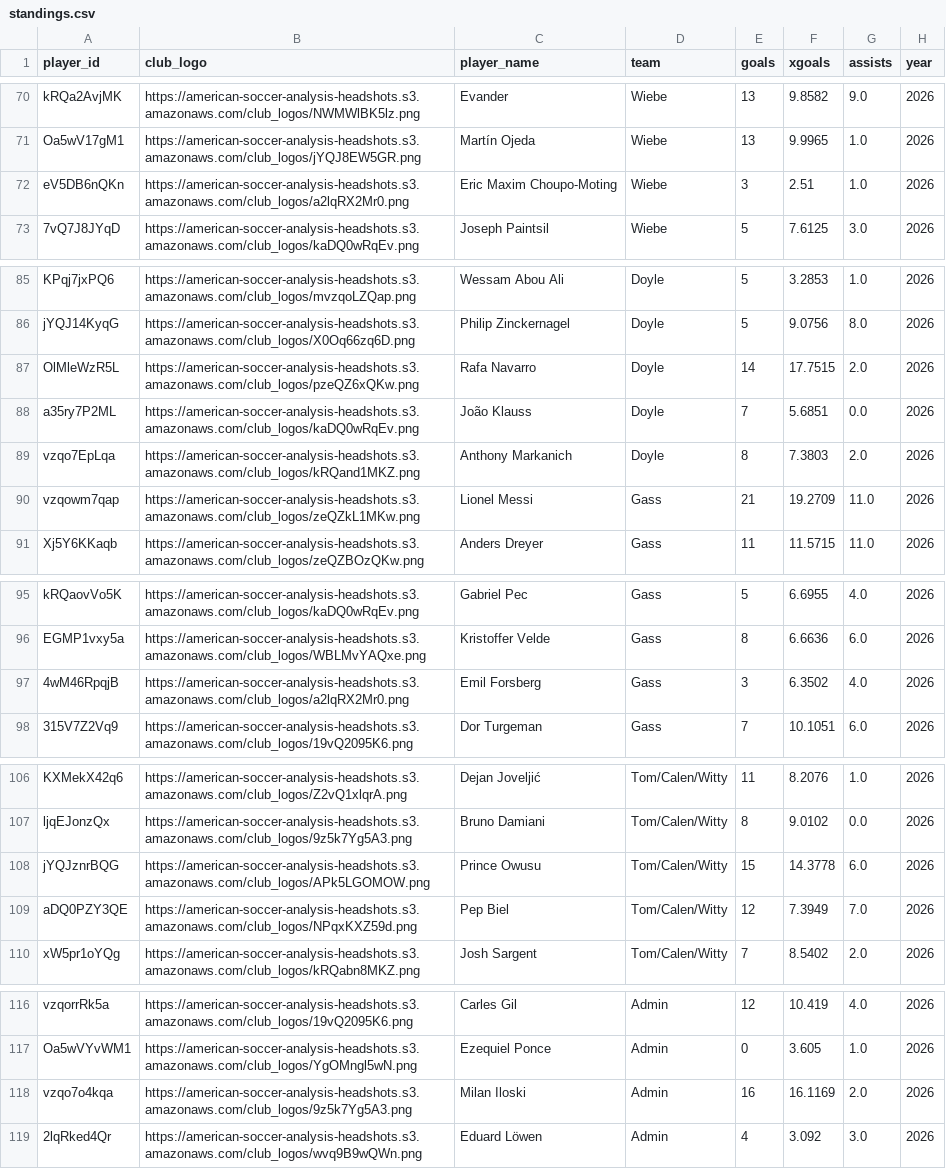
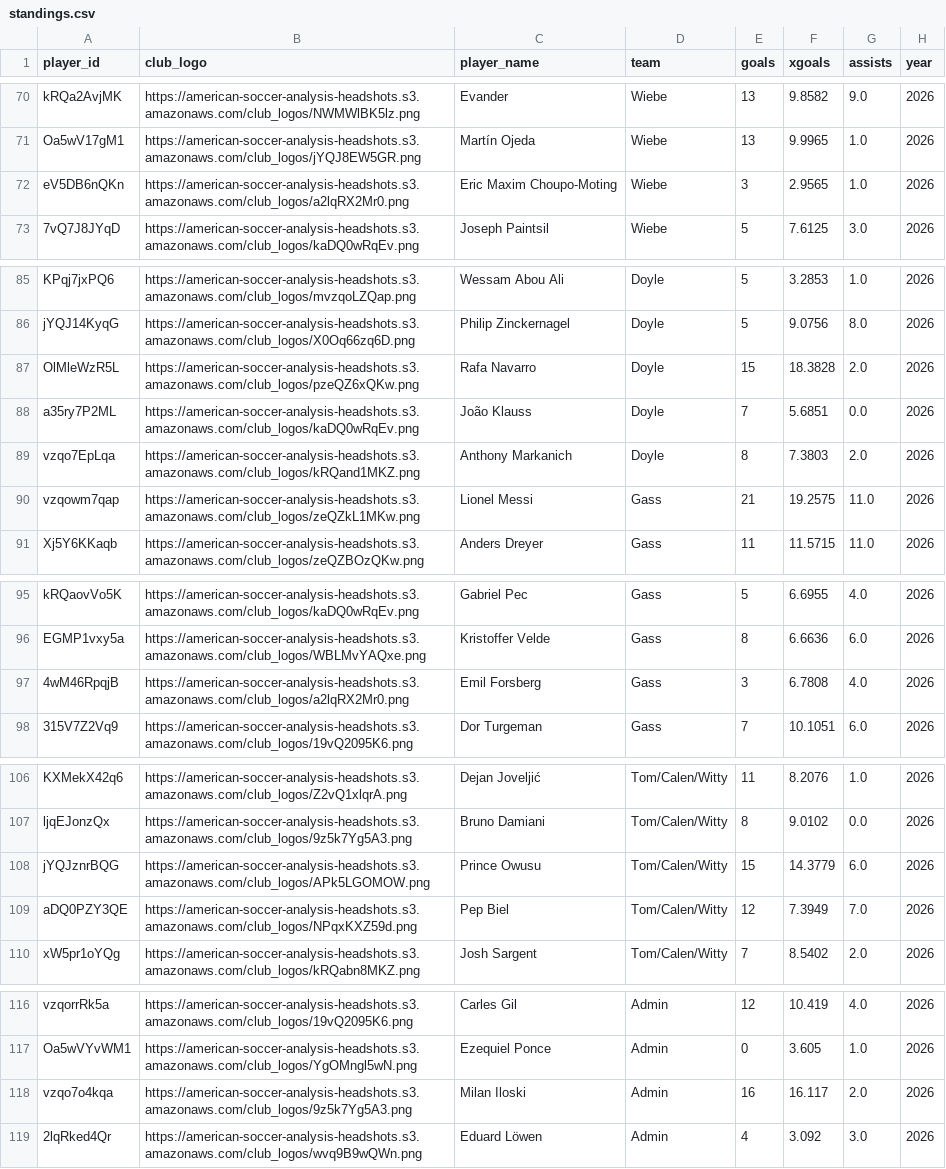
Before and after one commit to bgrnwd/soccerwise, a CSV file: src/standings.csv, drawn as a sheet; only a part is shown, gaps mark what is left out.

```diff
--- a/src/standings.csv
+++ b/src/standings.csv
@@ -71,3 +71,3 @@ kRQa2AvjMK,https://american-soccer-analysis-headshots.s3.amazonaws.com/club_logo
 Oa5wV17gM1,https://american-soccer-analysis-headshots.s3.amazonaws.com/club_logos/jYQJ8EW5GR.png,Martín Ojeda,Wiebe,13,9.9965,1.0,2026
-eV5DB6nQKn,https://american-soccer-analysis-headshots.s3.amazonaws.com/club_logos/a2lqRX2Mr0.png,Eric Maxim Choupo-Moting,Wiebe,3,2.51,1.0,2026
+eV5DB6nQKn,https://american-soccer-analysis-headshots.s3.amazonaws.com/club_logos/a2lqRX2Mr0.png,Eric Maxim Choupo-Moting,Wiebe,3,2.9565,1.0,2026
 7vQ7J8JYqD,https://american-soccer-analysis-headshots.s3.amazonaws.com/club_logos/kaDQ0wRqEv.png,Joseph Paintsil,Wiebe,5,7.6125,3.0,2026
@@ -86,6 +86,6 @@ KPqj7jxPQ6,https://american-soccer-analysis-headshots.s3.amazonaws.com/club_logo
 jYQJ14KyqG,https://american-soccer-analysis-headshots.s3.amazonaws.com/club_logos/X0Oq66zq6D.png,Philip Zinckernagel,Doyle,5,9.0756,8.0,2026
-OlMleWzR5L,https://american-soccer-analysis-headshots.s3.amazonaws.com/club_logos/pzeQZ6xQKw.png,Rafa Navarro,Doyle,14,17.7515,2.0,2026
+OlMleWzR5L,https://american-soccer-analysis-headshots.s3.amazonaws.com/club_logos/pzeQZ6xQKw.png,Rafa Navarro,Doyle,15,18.3828,2.0,2026
 a35ry7P2ML,https://american-soccer-analysis-headshots.s3.amazonaws.com/club_logos/kaDQ0wRqEv.png,João Klauss,Doyle,7,5.6851,0.0,2026
 vzqo7EpLqa,https://american-soccer-analysis-headshots.s3.amazonaws.com/club_logos/kRQand1MKZ.png,Anthony Markanich,Doyle,8,7.3803,2.0,2026
-vzqowm7qap,https://american-soccer-analysis-headshots.s3.amazonaws.com/club_logos/zeQZkL1MKw.png,Lionel Messi,Gass,21,19.2709,11.0,2026
+vzqowm7qap,https://american-soccer-analysis-headshots.s3.amazonaws.com/club_logos/zeQZkL1MKw.png,Lionel Messi,Gass,21,19.2575,11.0,2026
 Xj5Y6KKaqb,https://american-soccer-analysis-headshots.s3.amazonaws.com/club_logos/zeQZBOzQKw.png,Anders Dreyer,Gass,11,11.5715,11.0,2026
@@ -96,3 +96,3 @@ kRQaovVo5K,https://american-soccer-analysis-headshots.s3.amazonaws.com/club_logo
 EGMP1vxy5a,https://american-soccer-analysis-headshots.s3.amazonaws.com/club_logos/WBLMvYAQxe.png,Kristoffer Velde,Gass,8,6.6636,6.0,2026
-4wM46RpqjB,https://american-soccer-analysis-headshots.s3.amazonaws.com/club_logos/a2lqRX2Mr0.png,Emil Forsberg,Gass,3,6.3502,4.0,2026
+4wM46RpqjB,https://american-soccer-analysis-headshots.s3.amazonaws.com/club_logos/a2lqRX2Mr0.png,Emil Forsberg,Gass,3,6.7808,4.0,2026
 315V7Z2Vq9,https://american-soccer-analysis-headshots.s3.amazonaws.com/club_logos/19vQ2095K6.png,Dor Turgeman,Gass,7,10.1051,6.0,2026
@@ -107,3 +107,3 @@ KXMekX42q6,https://american-soccer-analysis-headshots.s3.amazonaws.com/club_logo
 ljqEJonzQx,https://american-soccer-analysis-headshots.s3.amazonaws.com/club_logos/9z5k7Yg5A3.png,Bruno Damiani,Tom/Calen/Witty,8,9.0102,0.0,2026
-jYQJznrBQG,https://american-soccer-analysis-headshots.s3.amazonaws.com/club_logos/APk5LGOMOW.png,Prince Owusu,Tom/Calen/Witty,15,14.3778,6.0,2026
+jYQJznrBQG,https://american-soccer-analysis-headshots.s3.amazonaws.com/club_logos/APk5LGOMOW.png,Prince Owusu,Tom/Calen/Witty,15,14.3779,6.0,2026
 aDQ0PZY3QE,https://american-soccer-analysis-headshots.s3.amazonaws.com/club_logos/NPqxKXZ59d.png,Pep Biel,Tom/Calen/Witty,12,7.3949,7.0,2026
@@ -117,3 +117,3 @@ vzqorrRk5a,https://american-soccer-analysis-headshots.s3.amazonaws.com/club_logo
 Oa5wVYvWM1,https://american-soccer-analysis-headshots.s3.amazonaws.com/club_logos/YgOMngl5wN.png,Ezequiel Ponce,Admin,0,3.605,1.0,2026
-vzqo7o4kqa,https://american-soccer-analysis-headshots.s3.amazonaws.com/club_logos/9z5k7Yg5A3.png,Milan Iloski,Admin,16,16.1169,2.0,2026
+vzqo7o4kqa,https://american-soccer-analysis-headshots.s3.amazonaws.com/club_logos/9z5k7Yg5A3.png,Milan Iloski,Admin,16,16.117,2.0,2026
 2lqRked4Qr,https://american-soccer-analysis-headshots.s3.amazonaws.com/club_logos/wvq9B9wQWn.png,Eduard Löwen,Admin,4,3.092,3.0,2026
```
Also changed, not shown: src/over_under.csv, 2 other files.
